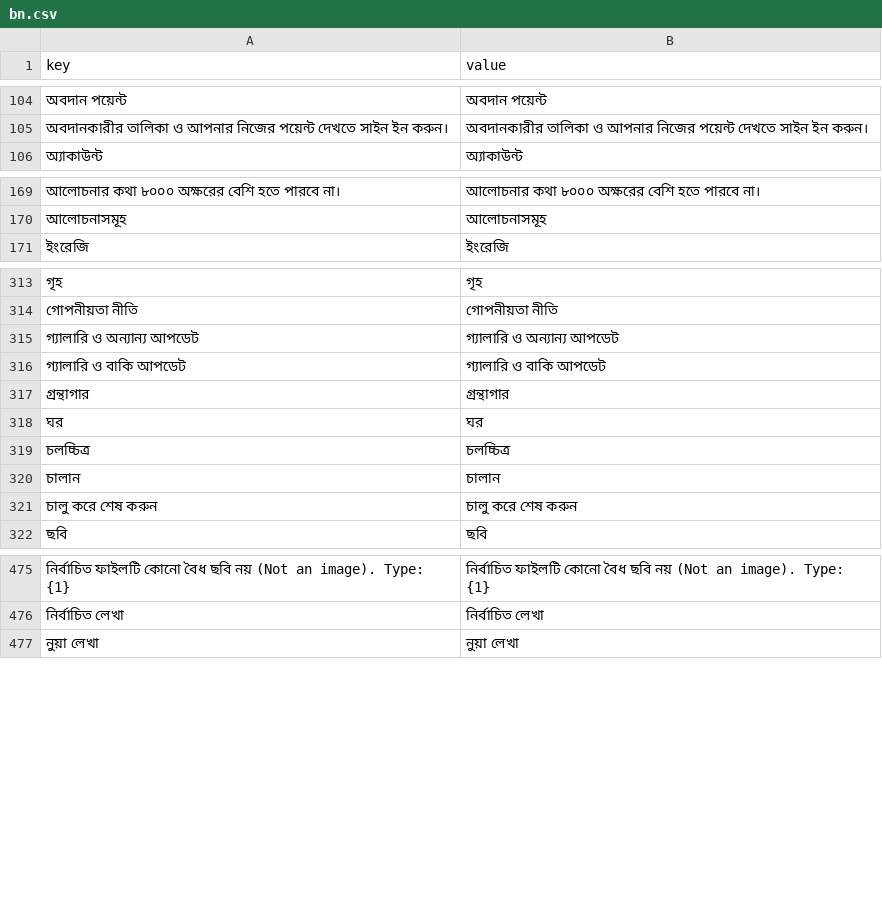
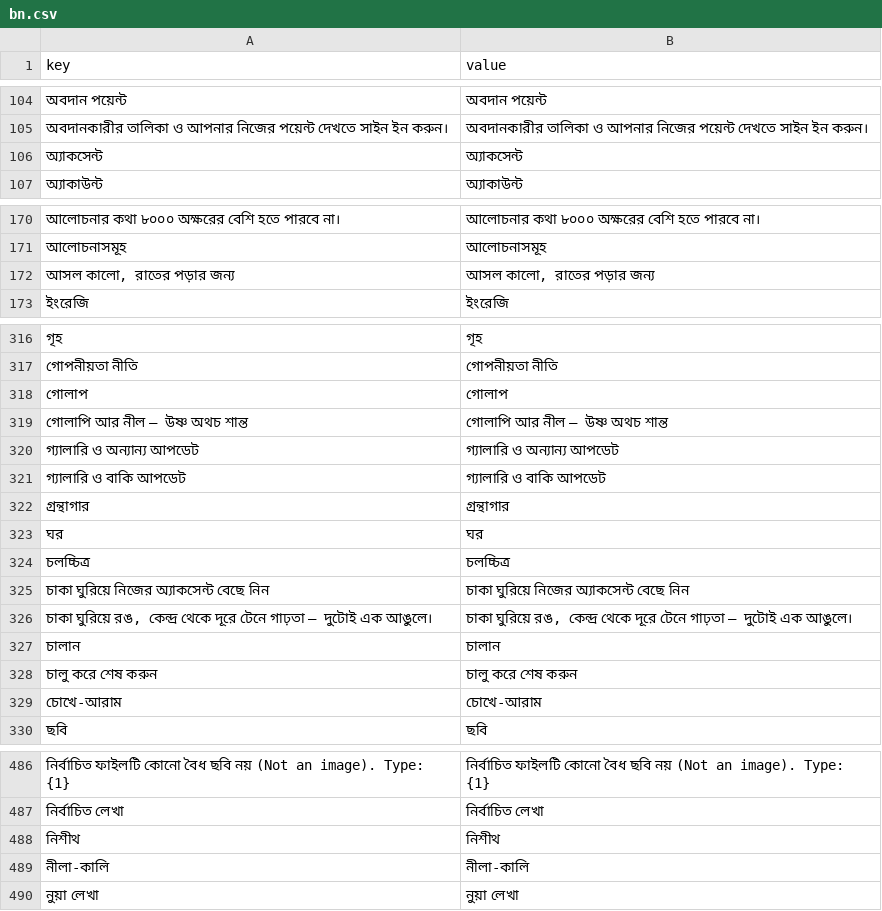
Before and after one commit to sisir-sinha/ningshingche, a CSV file: backend/assets/lang/bn.csv, drawn as a sheet; only a part is shown, gaps mark what is left out; the diff covers the shown part only; the diff names each change by its address in the sheet, - before the commit and + after, or states it on an @@ line.

```diff
--- a/backend/assets/lang/bn.csv
+++ b/backend/assets/lang/bn.csv
+row 106: অ্যাকসেন্ট | অ্যাকসেন্ট
+row 172: আসল কালো, রাতের পড়ার জন্য | আসল কালো, রাতের পড়ার জন্য
+row 318: গোলাপ | গোলাপ
+row 319: গোলাপি আর নীল — উষ্ণ অথচ শান্ত | গোলাপি আর নীল — উষ্ণ অথচ শান্ত
+row 325: চাকা ঘুরিয়ে নিজের অ্যাকসেন্ট বেছে নিন | চাকা ঘুরিয়ে নিজের অ্যাকসেন্ট বেছে নিন
+row 326: চাকা ঘুরিয়ে রঙ, কেন্দ্র থেকে দূরে টেনে গাঢ়তা — দুটোই এক আঙুলে। | চাকা ঘুরিয়ে রঙ, কেন্দ্র থেকে দূরে টেনে গাঢ়তা — দুটোই এক আঙুলে।
+row 329: চোখে-আরাম | চোখে-আরাম
+row 488: নিশীথ | নিশীথ
+row 489: নীলা-কালি | নীলা-কালি
```
Also changed, not shown: 10 added rows elsewhere in this file, backend/assets/lang/bpy.csv, backend/assets/lang/en.csv, 17 other files.
